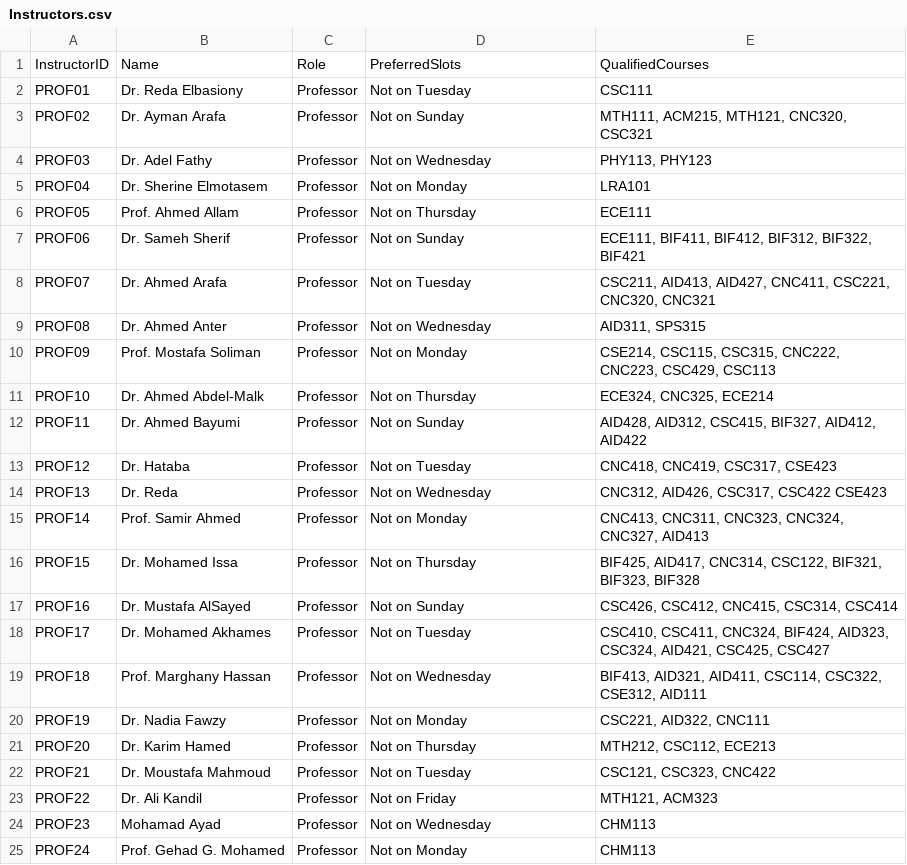
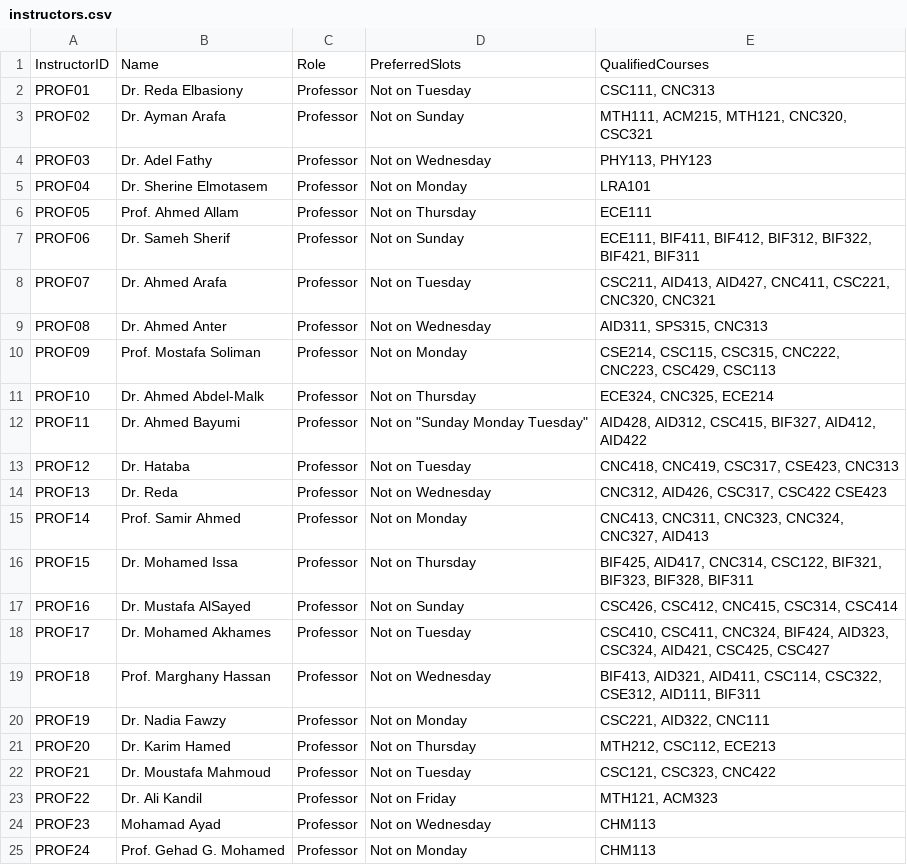
Before and after one commit to iEldesouky/timetable-csp-generator, a CSV file: instructors.csv (was data/Instructors.csv), drawn as a sheet; only a part is shown; the diff covers the shown part only.

```diff
--- a/data/Instructors.csv
+++ b/instructors.csv
@@ -1,3 +1,3 @@
 InstructorID,Name,Role,PreferredSlots,QualifiedCourses
-PROF01,Dr. Reda Elbasiony,Professor,Not on Tuesday,CSC111
+PROF01,Dr. Reda Elbasiony,Professor,Not on Tuesday,"CSC111, CNC313"
 PROF02,Dr. Ayman Arafa,Professor,Not on Sunday,"MTH111, ACM215, MTH121, CNC320, CSC321"
@@ -6,15 +6,15 @@ PROF04,Dr. Sherine Elmotasem,Professor,Not on Monday,LRA101
 PROF05,Prof. Ahmed Allam,Professor,Not on Thursday,ECE111
-PROF06,Dr. Sameh Sherif,Professor,Not on Sunday,"ECE111, BIF411, BIF412, BIF312, BIF322, BIF421"
+PROF06,Dr. Sameh Sherif,Professor,Not on Sunday,"ECE111, BIF411, BIF412, BIF312, BIF322, BIF421, BIF311"
 PROF07,Dr. Ahmed Arafa,Professor,Not on Tuesday,"CSC211, AID413, AID427, CNC411, CSC221, CNC320, CNC321"
-PROF08,Dr. Ahmed Anter,Professor,Not on Wednesday,"AID311, SPS315"
+PROF08,Dr. Ahmed Anter,Professor,Not on Wednesday,"AID311, SPS315, CNC313"
 PROF09,Prof. Mostafa Soliman,Professor,Not on Monday,"CSE214, CSC115, CSC315, CNC222, CNC223, CSC429, CSC113"
 PROF10,Dr. Ahmed Abdel-Malk,Professor,Not on Thursday,"ECE324, CNC325, ECE214"
-PROF11,Dr. Ahmed Bayumi,Professor,Not on Sunday,"AID428, AID312, CSC415, BIF327, AID412, AID422"
-PROF12,Dr. Hataba,Professor,Not on Tuesday,"CNC418, CNC419, CSC317, CSE423"
+PROF11,Dr. Ahmed Bayumi,Professor,Not on "Sunday Monday Tuesday","AID428, AID312, CSC415, BIF327, AID412, AID422"
+PROF12,Dr. Hataba,Professor,Not on Tuesday,"CNC418, CNC419, CSC317, CSE423, CNC313"
 PROF13,Dr. Reda,Professor,Not on Wednesday,"CNC312, AID426, CSC317, CSC422 CSE423"
 PROF14,Prof. Samir Ahmed,Professor,Not on Monday,"CNC413, CNC311, CNC323, CNC324, CNC327, AID413"
-PROF15,Dr. Mohamed Issa,Professor,Not on Thursday,"BIF425, AID417, CNC314, CSC122, BIF321, BIF323, BIF328"
+PROF15,Dr. Mohamed Issa,Professor,Not on Thursday,"BIF425, AID417, CNC314, CSC122, BIF321, BIF323, BIF328, BIF311"
 PROF16,Dr. Mustafa AlSayed,Professor,Not on Sunday,"CSC426, CSC412, CNC415, CSC314, CSC414"
 PROF17,Dr. Mohamed Akhames,Professor,Not on Tuesday,"CSC410, CSC411, CNC324, BIF424, AID323, CSC324, AID421, CSC425, CSC427"
-PROF18,Prof. Marghany Hassan,Professor,Not on Wednesday,"BIF413, AID321, AID411, CSC114, CSC322, CSE312, AID111"
+PROF18,Prof. Marghany Hassan,Professor,Not on Wednesday,"BIF413, AID321, AID411, CSC114, CSC322, CSE312, AID111, BIF311"
 PROF19,Dr. Nadia Fawzy,Professor,Not on Monday,"CSC221, AID322, CNC111"
```
Also changed, not shown: 12 edited cells elsewhere in this file, courses.csv, 8 other files.
